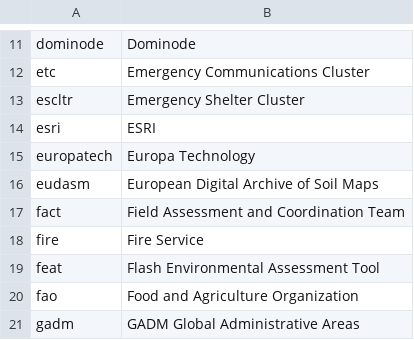
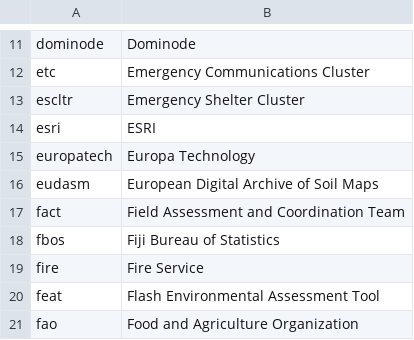
Before and after one commit to mapaction/default-crash-move-folder, a CSV file: 20YYiso3nn/GIS/2_Active_Data/200_data_name_lookup/06_source.csv, drawn as a sheet; only a part is shown, gaps mark what is left out; the shorter side is filled out with more unchanged rows.

Commit message:
Resolving some csv conflicts
03_theme.csv
Removing duplication of dis (disputed border and warehouses
Correcting spelling of feaather
Making all values three digits

06_source.csv
fobs added for Fiji Bureau of Statistics

```diff
--- a/20YYiso3nn/GIS/2_Active_Data/200_data_name_lookup/06_source.csv
+++ b/20YYiso3nn/GIS/2_Active_Data/200_data_name_lookup/06_source.csv
@@ -17,2 +17,3 @@ eudasm,European Digital Archive of Soil Maps
 fact,Field Assessment and Coordination Team
+fbos,Fiji Bureau of Statistics
 fire,Fire Service
```
Also changed, not shown: 20YYiso3nn/GIS/2_Active_Data/200_data_name_lookup/03_theme.csv.
